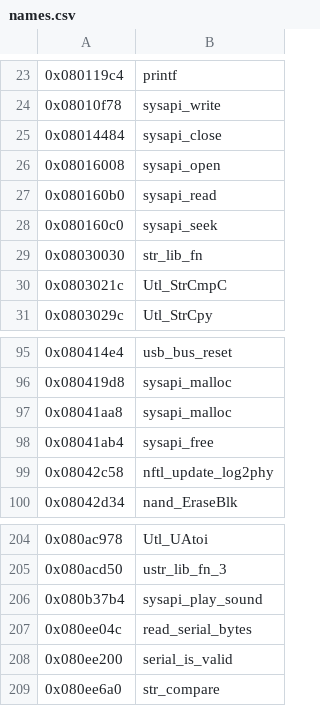
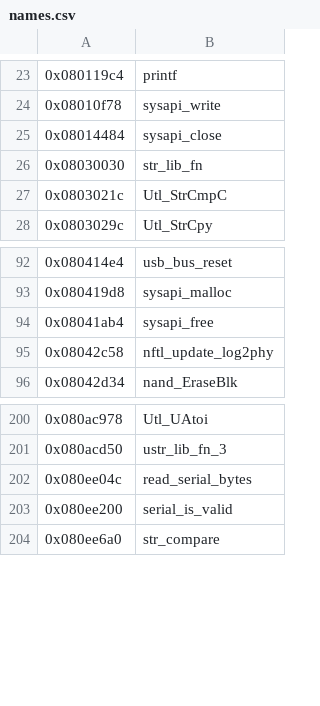
Before and after one commit to nomeata/tt-firmware-reveng, a CSV file: 2N-update3202MT/input/names.csv, drawn as a sheet; only a part is shown, gaps mark what is left out; the diff names each change by its address in the sheet, - before the commit and + after, or states it on an @@ line.

```diff
--- a/2N-update3202MT/input/names.csv
+++ b/2N-update3202MT/input/names.csv
-row 26: 0x08016008 | sysapi_open
-row 27: 0x080160b0 | sysapi_read
-row 28: 0x080160c0 | sysapi_seek
-row 97: 0x08041aa8 | sysapi_malloc
-row 206: 0x080b37b4 | sysapi_play_sound
```
Also changed, not shown: 1 other file.
